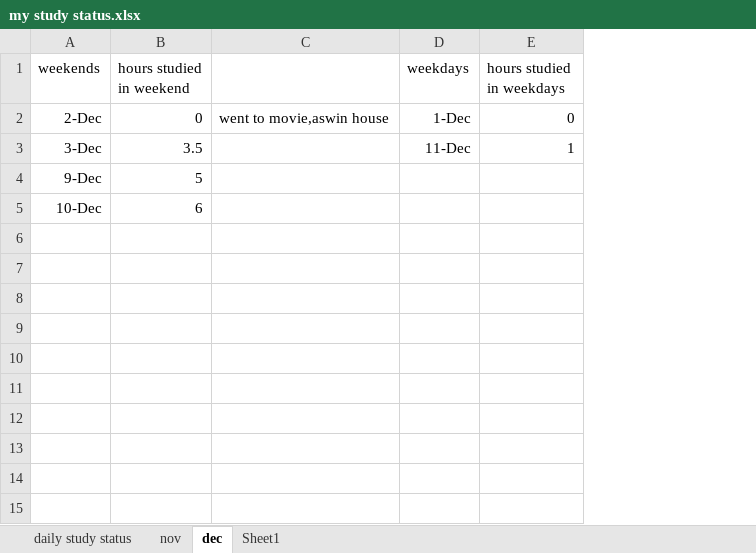
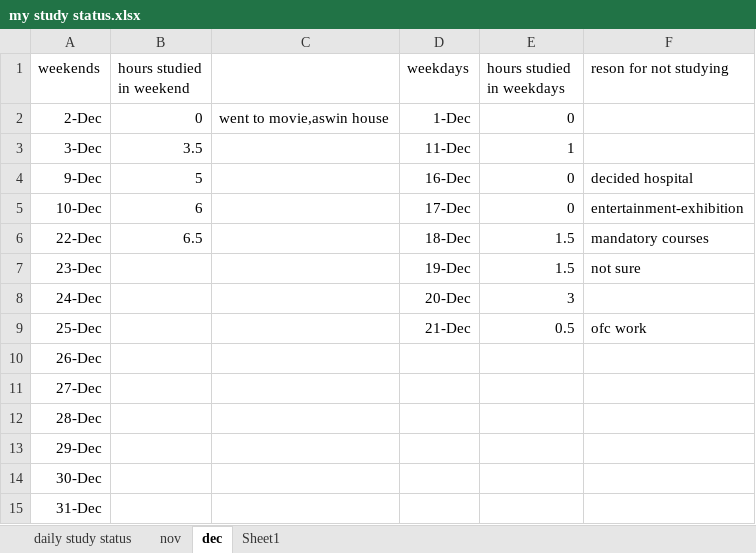
Before and after one commit to manideep-vv/JavaAllSubjectsNotes, an Excel workbook: my study status.xlsx, sheet dec, drawn as a sheet; values as stored, in another font and other column widths than the file's, no borders; charts and pictures not drawn; the diff names each change by its address in the sheet, - before the commit and + after, or states it on an @@ line.

```diff
--- a/my study status.xlsx (sheet dec)
+++ b/my study status.xlsx (sheet dec)
+column F (reson for not studying), rows 4-5: decided hospital | entertainment-exhibition
-D4 (weekdays): (empty)
+D4 (weekdays): 16-Dec
-E4:E5 (hours studied in weekdays): (empty)
+E4:E5 (hours studied in weekdays): 0
-D5 (weekdays): (empty)
+D5 (weekdays): 17-Dec
+row 6: 22-Dec | 6.5 |  | 18-Dec | 1.5 | mandatory courses
+row 7: 23-Dec |  |  | 19-Dec | 1.5 | not sure
+row 8: 24-Dec |  |  | 20-Dec | 3
+row 9: 25-Dec |  |  | 21-Dec | 0.5 | ofc work
+row 10: 26-Dec
+row 11: 27-Dec
+row 12: 28-Dec
+row 13: 29-Dec
+row 14: 30-Dec
+row 15: 31-Dec
```
Also changed, not shown: charts or pictures, 27 other files.
